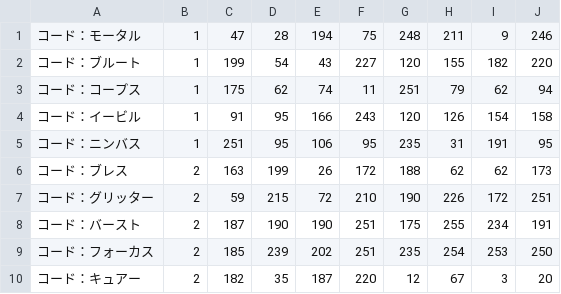
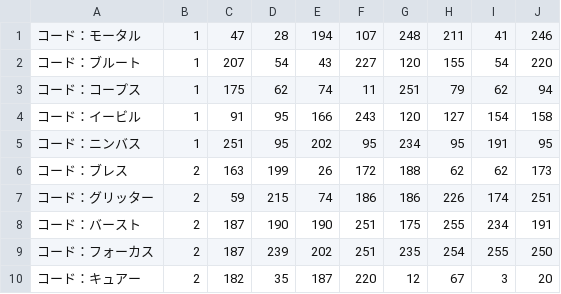
Before and after one commit to fgosc/fgogachacnt, a CSV file: hash_ccode.csv, drawn as a sheet.

```diff
--- a/hash_ccode.csv
+++ b/hash_ccode.csv
@@ -1,10 +1,10 @@
-コード：モータル,1,47,28,194,75,248,211,9,246
-コード：ブルート,1,199,54,43,227,120,155,182,220
+コード：モータル,1,47,28,194,107,248,211,41,246
+コード：ブルート,1,207,54,43,227,120,155,54,220
 コード：コープス,1,175,62,74,11,251,79,62,94
-コード：イービル,1,91,95,166,243,120,126,154,158
-コード：ニンバス,1,251,95,106,95,235,31,191,95
+コード：イービル,1,91,95,166,243,120,127,154,158
+コード：ニンバス,1,251,95,202,95,234,95,191,95
 コード：ブレス,2,163,199,26,172,188,62,62,173
-コード：グリッター,2,59,215,72,210,190,226,172,251
+コード：グリッター,2,59,215,74,186,186,226,174,251
 コード：バースト,2,187,190,190,251,175,255,234,191
-コード：フォーカス,2,185,239,202,251,235,254,253,250
+コード：フォーカス,2,187,239,202,251,235,254,255,250
 コード：キュアー,2,182,35,187,220,12,67,3,20
```
Also changed, not shown: hash_ce_center.csv, hash_srv.csv, 2 other files.
